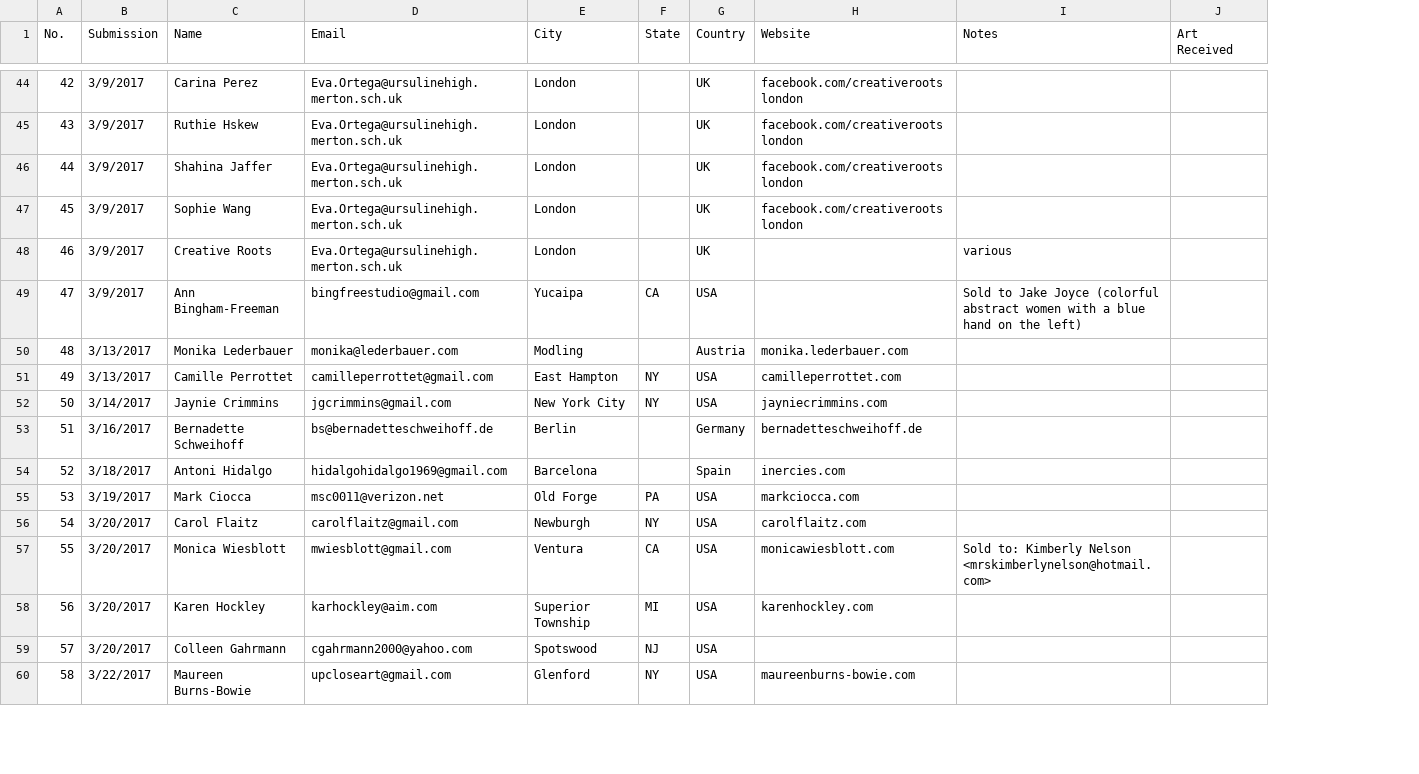
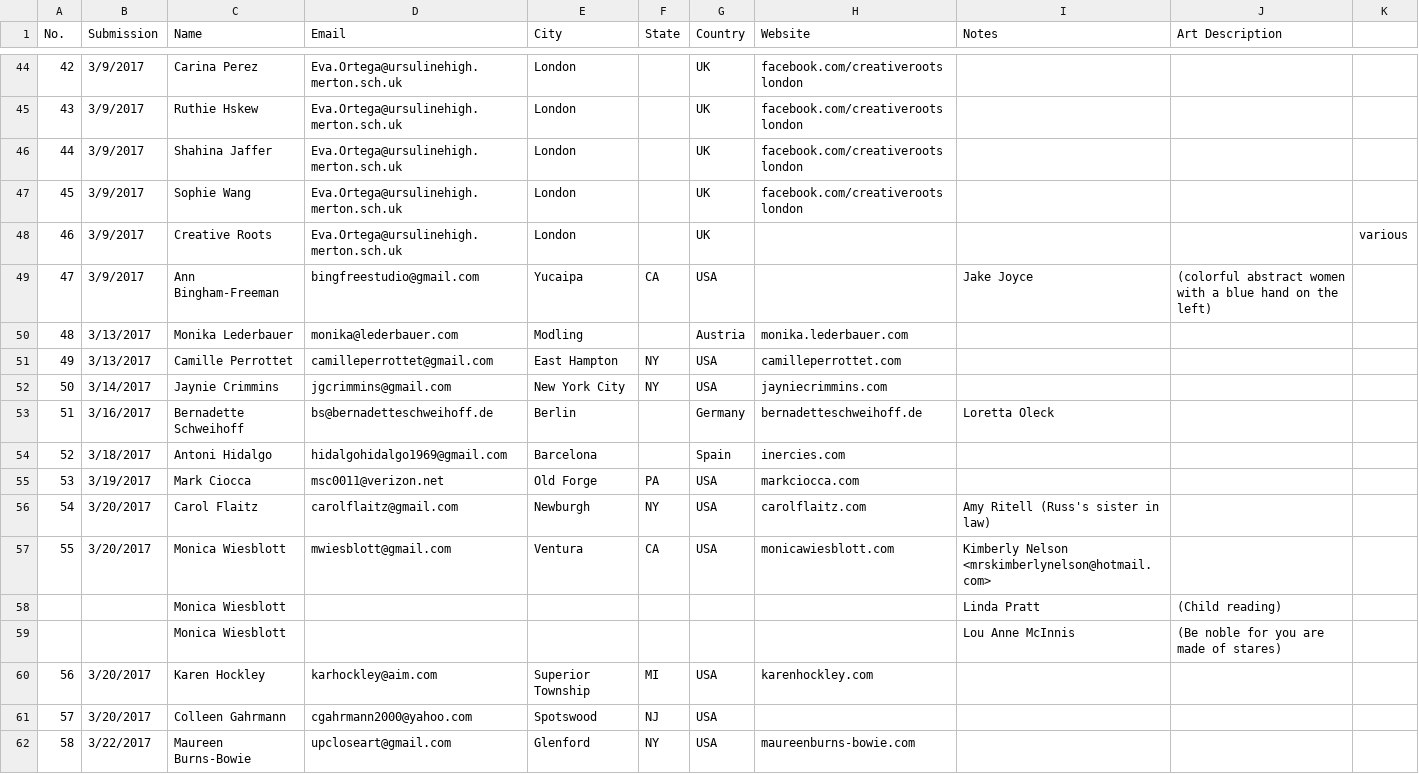
Before and after one commit to dlink/postcard_book, a CSV file: art_for_aleppo_artists.csv, drawn as a sheet; only a part is shown, gaps mark what is left out; removed rows and columns are numbered as before the commit, all else as after; the diff covers the shown part only; the diff names each change by its address in the sheet, - before the commit and + after, or states it on an @@ line.

```diff
--- a/art_for_aleppo_artists.csv
+++ b/art_for_aleppo_artists.csv
-column J (Art Received), empty
+column J (Art Description), row 49: (colorful abstract women with a blue hand on the left)
+column K, row 48: various
-I48 (Notes): various
+I48 (Notes): (empty)
-I49 (Notes): Sold to Jake Joyce (colorful abstract women with a blue hand on the left)
+I49 (Notes): Jake Joyce
-I53 (Notes): (empty)
+I53 (Notes): Loretta Oleck
-I56 (Notes): (empty)
+I56 (Notes): Amy Ritell (Russ's sister in law)
-I57 (Notes): Sold to: Kimberly Nelson…
+I57 (Notes): Kimberly Nelson…
+row 58:  |  | Monica Wiesblott |  |  |  |  |  | Linda Pratt | (Child reading)
+row 59:  |  | Monica Wiesblott |  |  |  |  |  | Lou Anne McInnis | (Be noble for you are made of stares)
```
Also changed, not shown: 19 added rows and 34 edited cells elsewhere in this file.
